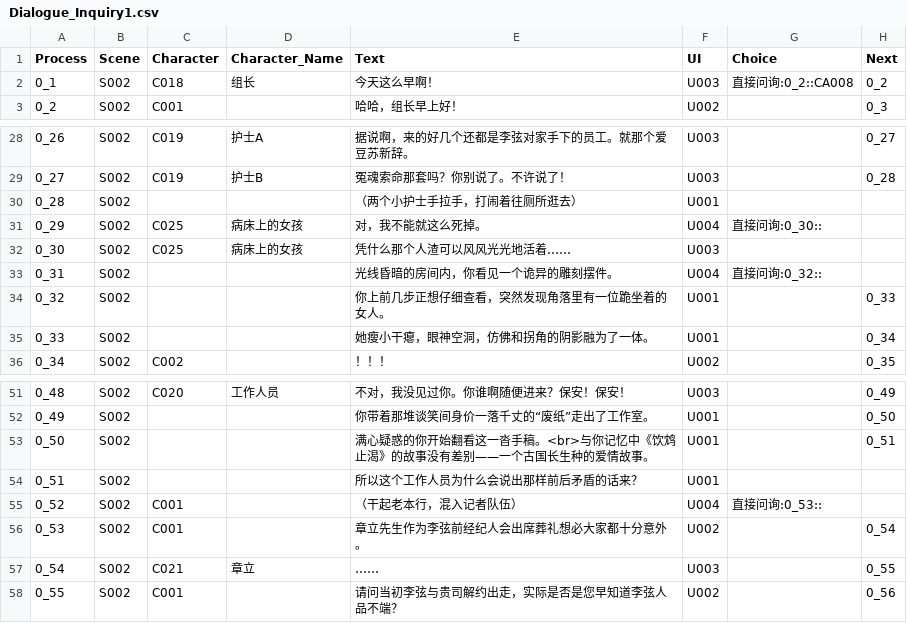
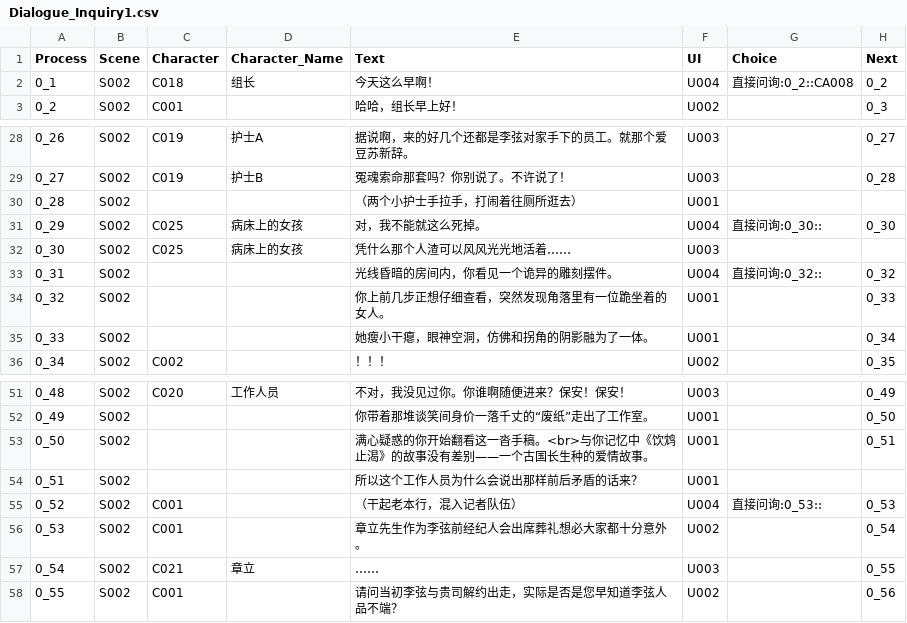
Before and after one commit to sols1st/GreenHandProject, a CSV file: Assets/Resources/CSV/Dialogue_Inquiry1.csv, drawn as a sheet; only a part is shown, gaps mark what is left out.

```diff
--- a/Assets/Resources/CSV/Dialogue_Inquiry1.csv
+++ b/Assets/Resources/CSV/Dialogue_Inquiry1.csv
@@ -1,3 +1,3 @@
 Process,Scene,Character,Character_Name,Text,UI,Choice,Next
-0_1,S002,C018,组长,今天这么早啊！,U003,直接问询:0_2::CA008,0_2
+0_1,S002,C018,组长,今天这么早啊！,U004,直接问询:0_2::CA008,0_2
 0_2,S002,C001,,哈哈，组长早上好！,U002,,0_3
@@ -30,5 +30,5 @@
 0_28,S002,,,（两个小护士手拉手，打闹着往厕所逛去）,U001,,
-0_29,S002,C025,病床上的女孩,对，我不能就这么死掉。,U004,直接问询:0_30::,
+0_29,S002,C025,病床上的女孩,对，我不能就这么死掉。,U004,直接问询:0_30::,0_30
 0_30,S002,C025,病床上的女孩,凭什么那个人渣可以风风光光地活着……,U003,,
-0_31,S002,,,光线昏暗的房间内，你看见一个诡异的雕刻摆件。,U004,直接问询:0_32::,
+0_31,S002,,,光线昏暗的房间内，你看见一个诡异的雕刻摆件。,U004,直接问询:0_32::,0_32
 0_32,S002,,,你上前几步正想仔细查看，突然发现角落里有一位跪坐着的女人。,U001,,0_33
@@ -54,3 +54,3 @@
 0_51,S002,,,所以这个工作人员为什么会说出那样前后矛盾的话来？,U001,,
-0_52,S002,C001,,（干起老本行，混入记者队伍）,U004,直接问询:0_53::,
+0_52,S002,C001,,（干起老本行，混入记者队伍）,U004,直接问询:0_53::,0_53
 0_53,S002,C001,,章立先生作为李弦前经纪人会出席葬礼想必大家都十分意外。,U002,,0_54
```
Also changed, not shown: Assets/Resources/CSV/Dialogue_Inquiry3.csv, 3 other files.
